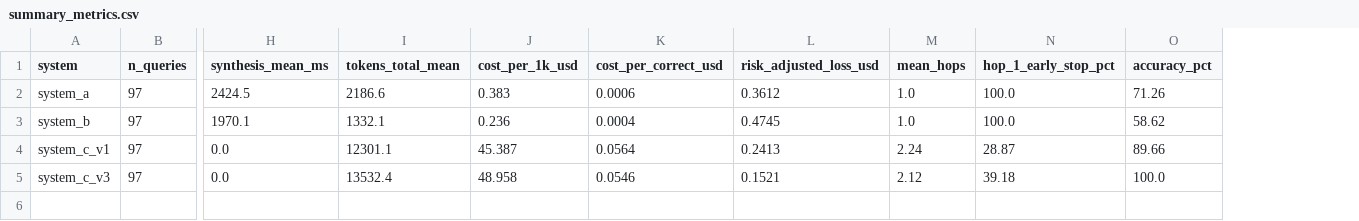
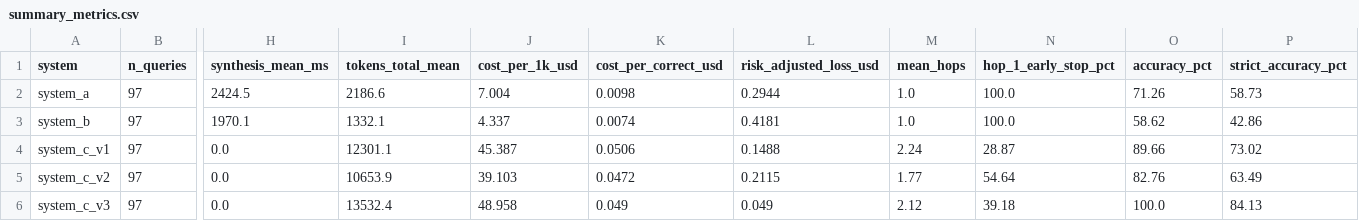
Before and after one commit to AmandaTSY99/cs614_group8, a CSV file: reports/rq3/summary_metrics.csv, drawn as a sheet; only a part is shown, gaps mark what is left out; addresses are those after the commit; rows hold the shown columns only; the diff names each change by its address in the sheet, - before the commit and + after, or states it on an @@ line.

```diff
--- a/reports/rq3/summary_metrics.csv
+++ b/reports/rq3/summary_metrics.csv
+column P (strict_accuracy_pct), rows 2-4: 58.73 | 42.86 | 73.02; row 6: 84.13
-J2 (cost_per_1k_usd): 0.383
+J2 (cost_per_1k_usd): 7.004
-K2 (cost_per_correct_usd): 0.0006
+K2 (cost_per_correct_usd): 0.0098
-L2 (risk_adjusted_loss_usd): 0.3612
+L2 (risk_adjusted_loss_usd): 0.2944
-J3 (cost_per_1k_usd): 0.236
+J3 (cost_per_1k_usd): 4.337
-K3 (cost_per_correct_usd): 0.0004
+K3 (cost_per_correct_usd): 0.0074
-L3 (risk_adjusted_loss_usd): 0.4745
+L3 (risk_adjusted_loss_usd): 0.4181
-K4 (cost_per_correct_usd): 0.0564
+K4 (cost_per_correct_usd): 0.0506
-L4 (risk_adjusted_loss_usd): 0.2413
+L4 (risk_adjusted_loss_usd): 0.1488
+row 5: system_c_v2 | 97 | 0.0 | 10653.9 | 39.103 | 0.0472 | 0.2115 | 1.77 | 54.64 | 82.76 | 63.49
-K6 (cost_per_correct_usd): 0.0546
+K6 (cost_per_correct_usd): 0.049
-L6 (risk_adjusted_loss_usd): 0.1521
+L6 (risk_adjusted_loss_usd): 0.049
```
Also changed, not shown: 10 other files.
